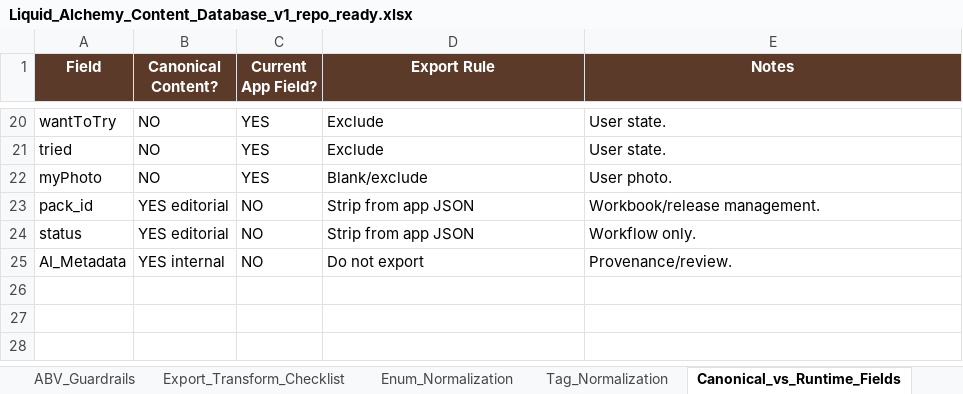
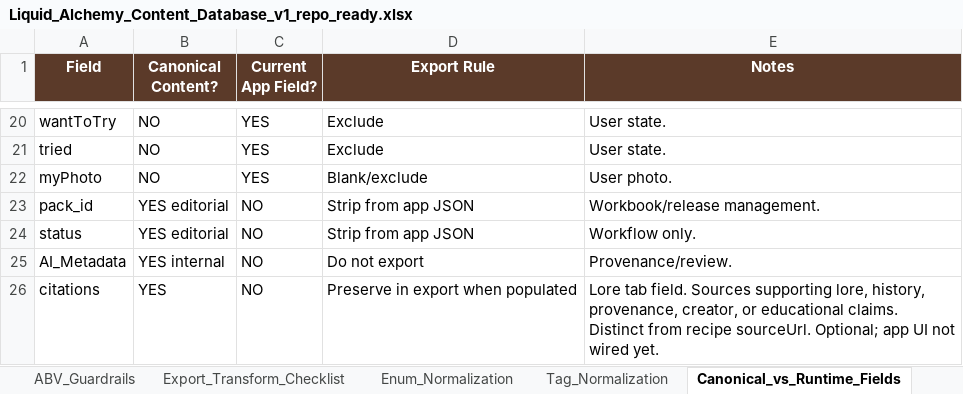
Before and after one commit to bridgetn2d/liquid-alchemy, an Excel workbook: content/workbook/Liquid_Alchemy_Content_Database_v1_repo_ready.xlsx, sheet Canonical_vs_Runtime_Fields, drawn as a sheet; only a part is shown, gaps mark what is left out; values as stored, in another font and other column widths than the file's, no borders; the diff names each change by its address in the sheet, - before the commit and + after, or states it on an @@ line.

Commit message:
Add optional citations field to workbook pipeline
Improve data contributing documentation

```diff
--- a/content/workbook/Liquid_Alchemy_Content_Database_v1_repo_ready.xlsx (sheet Canonical_vs_Runtime_Fields)
+++ b/content/workbook/Liquid_Alchemy_Content_Database_v1_repo_ready.xlsx (sheet Canonical_vs_Runtime_Fields)
+row 26: citations | YES | NO | Preserve in export when populated | Lore tab field. Sources supporting lore, history, provenance, creator, or educational claims. Distinct from recipe sourceUrl. Optional; app UI not wired yet.
```
Also changed, not shown: sheet JSON_Mapping, sheet Lore, 5 other files.
